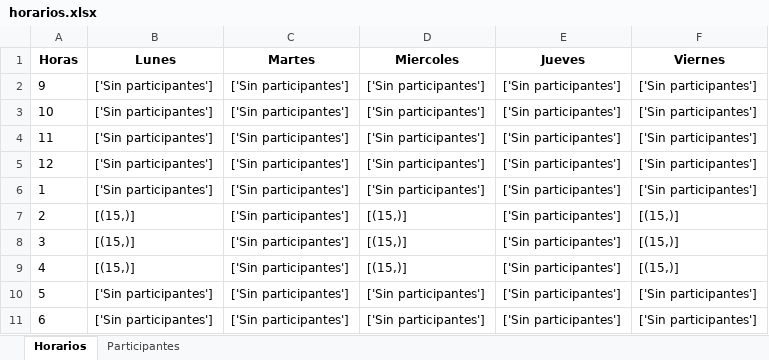
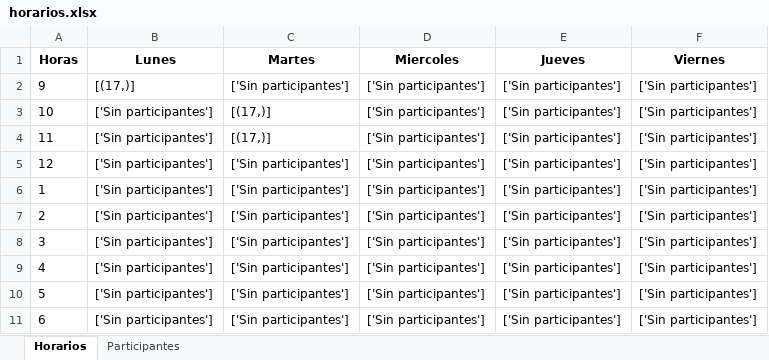
Before and after one commit to SamuelCeballos04/IGT, an Excel workbook: horarios.xlsx, sheet Horarios, drawn as a sheet; values as stored, in another font and other column widths than the file's, no borders; the diff names each change by its address in the sheet, - before the commit and + after, or states it on an @@ line.

```diff
--- a/horarios.xlsx (sheet Horarios)
+++ b/horarios.xlsx (sheet Horarios)
-B2 (Lunes): ['Sin participantes']
+B2 (Lunes): [(17,)]
-C3:C4 (Martes): ['Sin participantes']
+C3:C4 (Martes): [(17,)]
-B7:B9 (Lunes): [(15,)]
+B7:B9 (Lunes): ['Sin participantes']
-D7:D9 (Miercoles): [(15,)]
+D7:D9 (Miercoles): ['Sin participantes']
-F7:F9 (Viernes): [(15,)]
+F7:F9 (Viernes): ['Sin participantes']
```
Also changed, not shown: sheet Participantes, 11 other files.
